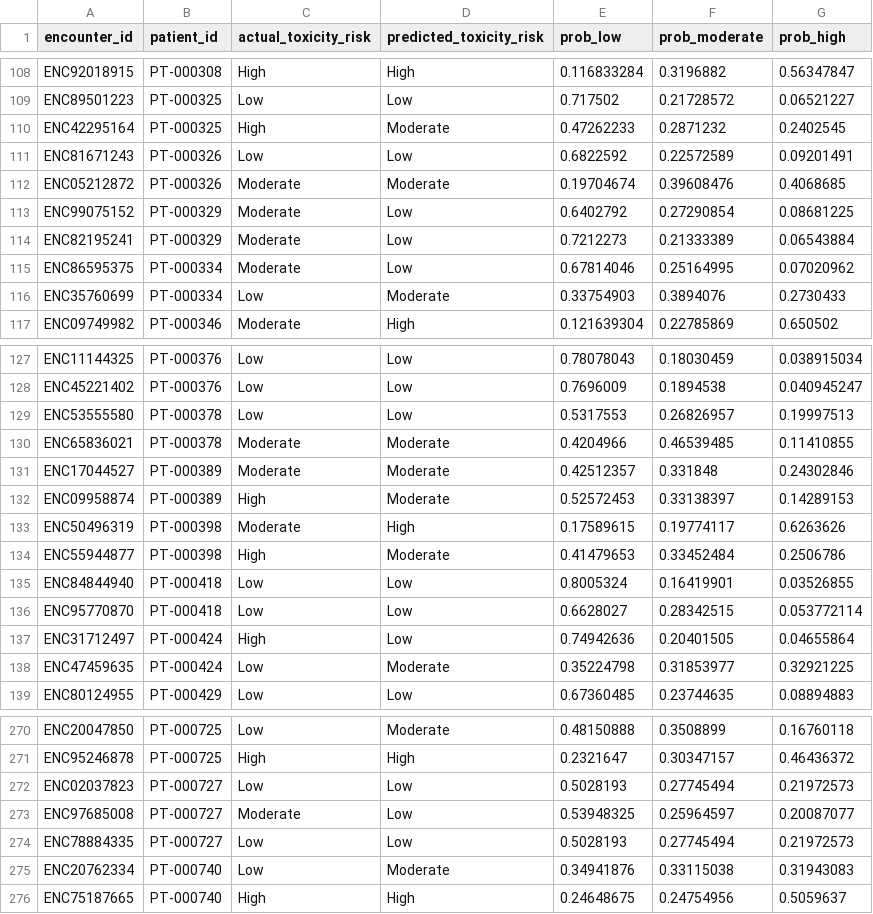
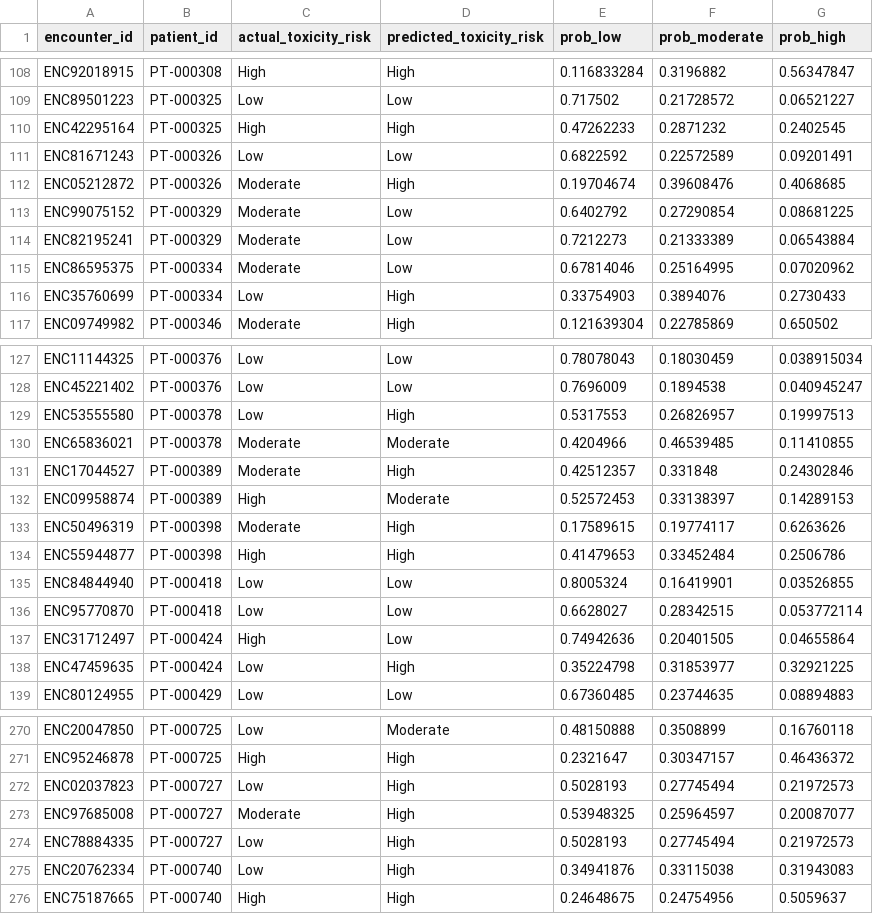
Before and after one commit to nishams63/cancer_analysis, a CSV file: stage-1-ml/ml/results/predictions.csv, drawn as a sheet; only a part is shown, gaps mark what is left out; the diff covers the shown part only.

Commit message:
feat: improve Stage 1 toxicity risk model Candidate V3

```diff
--- a/stage-1-ml/ml/results/predictions.csv
+++ b/stage-1-ml/ml/results/predictions.csv
@@ -109,5 +109,5 @@ ENC92018915,PT-000308,High,High,0.116833284,0.3196882,0.56347847
 ENC89501223,PT-000325,Low,Low,0.717502,0.21728572,0.06521227
-ENC42295164,PT-000325,High,Moderate,0.47262233,0.2871232,0.2402545
+ENC42295164,PT-000325,High,High,0.47262233,0.2871232,0.2402545
 ENC81671243,PT-000326,Low,Low,0.6822592,0.22572589,0.09201491
-ENC05212872,PT-000326,Moderate,Moderate,0.19704674,0.39608476,0.4068685
+ENC05212872,PT-000326,Moderate,High,0.19704674,0.39608476,0.4068685
 ENC99075152,PT-000329,Moderate,Low,0.6402792,0.27290854,0.08681225
@@ -115,3 +115,3 @@ ENC82195241,PT-000329,Moderate,Low,0.7212273,0.21333389,0.06543884
 ENC86595375,PT-000334,Moderate,Low,0.67814046,0.25164995,0.07020962
-ENC35760699,PT-000334,Low,Moderate,0.33754903,0.3894076,0.2730433
+ENC35760699,PT-000334,Low,High,0.33754903,0.3894076,0.2730433
 ENC09749982,PT-000346,Moderate,High,0.121639304,0.22785869,0.650502
@@ -128,8 +128,8 @@ ENC11144325,PT-000376,Low,Low,0.78078043,0.18030459,0.038915034
 ENC45221402,PT-000376,Low,Low,0.7696009,0.1894538,0.040945247
-ENC53555580,PT-000378,Low,Low,0.5317553,0.26826957,0.19997513
+ENC53555580,PT-000378,Low,High,0.5317553,0.26826957,0.19997513
 ENC65836021,PT-000378,Moderate,Moderate,0.4204966,0.46539485,0.11410855
-ENC17044527,PT-000389,Moderate,Moderate,0.42512357,0.331848,0.24302846
+ENC17044527,PT-000389,Moderate,High,0.42512357,0.331848,0.24302846
 ENC09958874,PT-000389,High,Moderate,0.52572453,0.33138397,0.14289153
 ENC50496319,PT-000398,Moderate,High,0.17589615,0.19774117,0.6263626
-ENC55944877,PT-000398,High,Moderate,0.41479653,0.33452484,0.2506786
+ENC55944877,PT-000398,High,High,0.41479653,0.33452484,0.2506786
 ENC84844940,PT-000418,Low,Low,0.8005324,0.16419901,0.03526855
@@ -137,3 +137,3 @@ ENC95770870,PT-000418,Low,Low,0.6628027,0.28342515,0.053772114
 ENC31712497,PT-000424,High,Low,0.74942636,0.20401505,0.04655864
-ENC47459635,PT-000424,Low,Moderate,0.35224798,0.31853977,0.32921225
+ENC47459635,PT-000424,Low,High,0.35224798,0.31853977,0.32921225
 ENC80124955,PT-000429,Low,Low,0.67360485,0.23744635,0.08894883
@@ -271,6 +271,6 @@ ENC20047850,PT-000725,Low,Moderate,0.48150888,0.3508899,0.16760118
 ENC95246878,PT-000725,High,High,0.2321647,0.30347157,0.46436372
-ENC02037823,PT-000727,Low,Low,0.5028193,0.27745494,0.21972573
-ENC97685008,PT-000727,Moderate,Low,0.53948325,0.25964597,0.20087077
-ENC78884335,PT-000727,Low,Low,0.5028193,0.27745494,0.21972573
-ENC20762334,PT-000740,Low,Moderate,0.34941876,0.33115038,0.31943083
+ENC02037823,PT-000727,Low,High,0.5028193,0.27745494,0.21972573
+ENC97685008,PT-000727,Moderate,High,0.53948325,0.25964597,0.20087077
+ENC78884335,PT-000727,Low,High,0.5028193,0.27745494,0.21972573
+ENC20762334,PT-000740,Low,High,0.34941876,0.33115038,0.31943083
 ENC75187665,PT-000740,High,High,0.24648675,0.24754956,0.5059637
```
Also changed, not shown: 140 edited cells elsewhere in this file, 7 other files.
